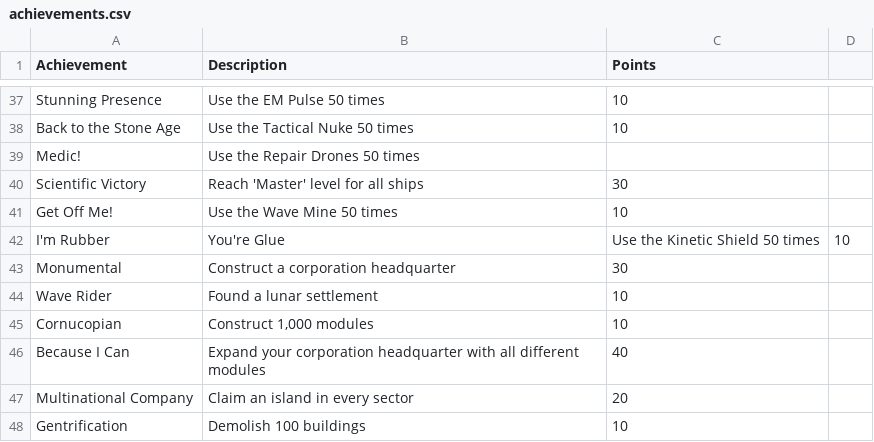
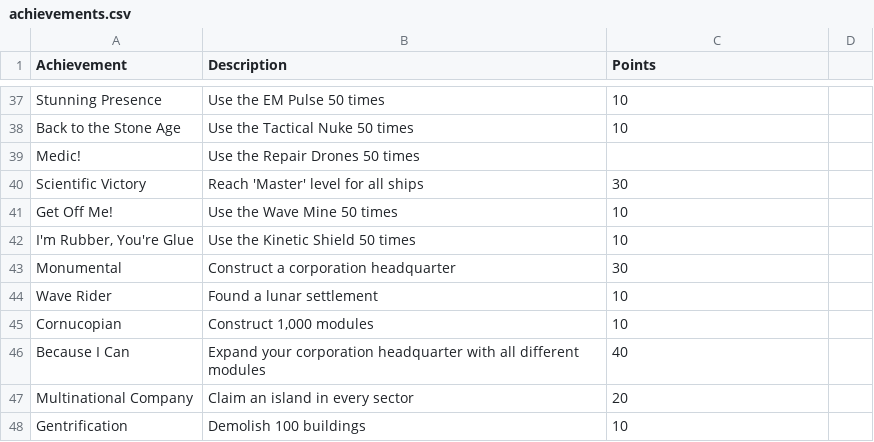
Before and after one commit to cncplyr/datasets-games, a CSV file: pc/anno-2205/achievements.csv, drawn as a sheet; only a part is shown, gaps mark what is left out.

Commit message:
Update achievements.csv

```diff
--- a/pc/anno-2205/achievements.csv
+++ b/pc/anno-2205/achievements.csv
@@ -41,3 +41,3 @@ Scientific Victory,Reach 'Master' level for all ships,30
 Get Off Me!,Use the Wave Mine 50 times,10
-I'm Rubber, You're Glue,Use the Kinetic Shield 50 times,10
+"I'm Rubber, You're Glue",Use the Kinetic Shield 50 times,10
 Monumental,Construct a corporation headquarter,30
```
